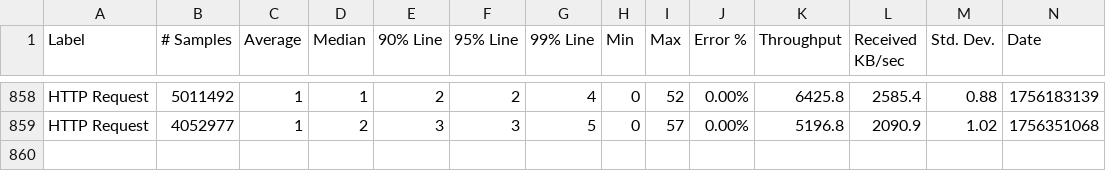
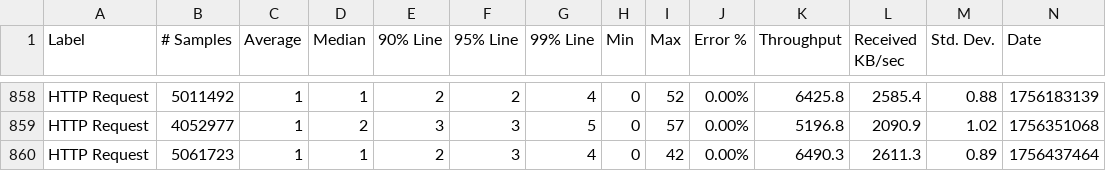
Before and after one commit to ballerina-platform/module-ballerina-tcp, a CSV file: load-tests/http_server/results/summary.csv, drawn as a sheet; only a part is shown, gaps mark what is left out; rows hold the shown columns only; the diff names each change by its address in the sheet, - before the commit and + after, or states it on an @@ line.

Commit message:
Update http_server test results on Fri Aug 29 03:18:32 UTC 2025

```diff
--- a/load-tests/http_server/results/summary.csv
+++ b/load-tests/http_server/results/summary.csv
+row 860: HTTP Request | 5061723 | 1 | 1 | 2 | 3 | 4 | 0 | 42 | 0.00% | 6490.3 | 2611.3 | 0.89 | 1756437464
```
